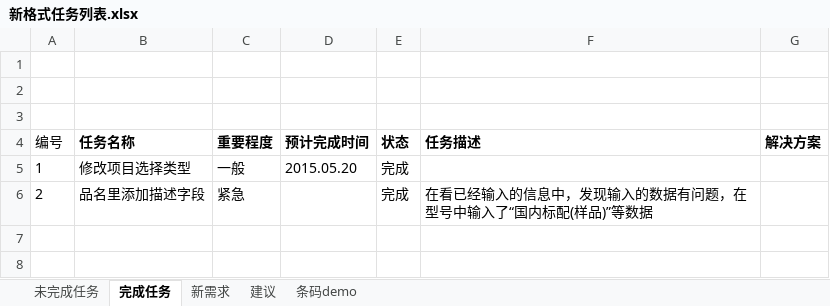
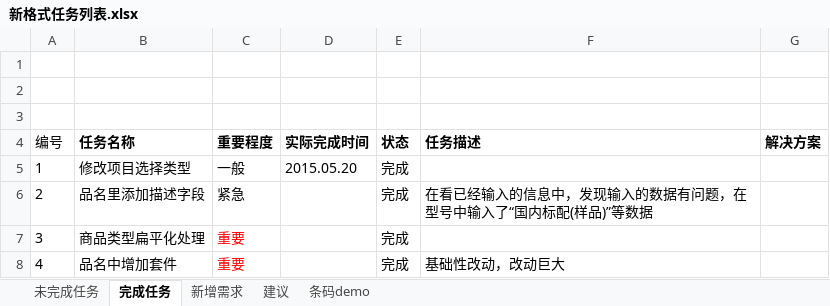
Before and after one commit to mawujun1234/leon1.0, an Excel workbook: ems/document/新格式任务列表.xlsx, sheet 完成任务, drawn as a sheet; only a part is shown; values as stored, in another font and other column widths than the file's, no borders; the diff covers the shown part only; the diff names each change by its address in the sheet, - before the commit and + after, or states it on an @@ line.

```diff
--- a/ems/document/新格式任务列表.xlsx (sheet 完成任务)
+++ b/ems/document/新格式任务列表.xlsx (sheet 完成任务)
-sheet tab: 新需求
+sheet tab: 新增需求
-D4: 预计完成时间
+D4: 实际完成时间
+row 7: 3 | 商品类型扁平化处理 | 重要 |  | 完成
+row 8: 4 | 品名中增加套件 | 重要 |  | 完成 | 基础性改动，改动巨大
```
Also changed, not shown: 6 added rows elsewhere in this sheet, sheet 未完成任务, sheet 新增需求, sheet 条码demo, 28 other files.
